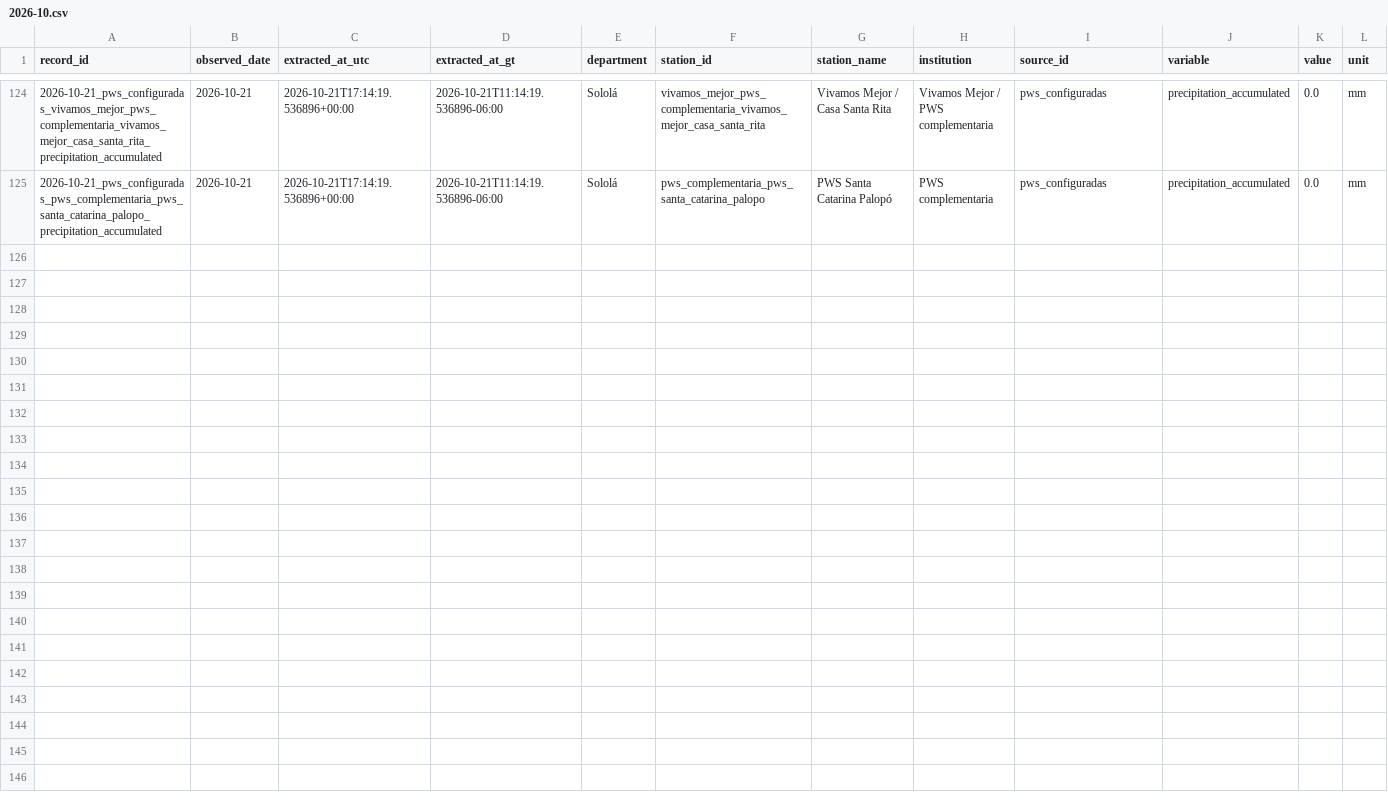
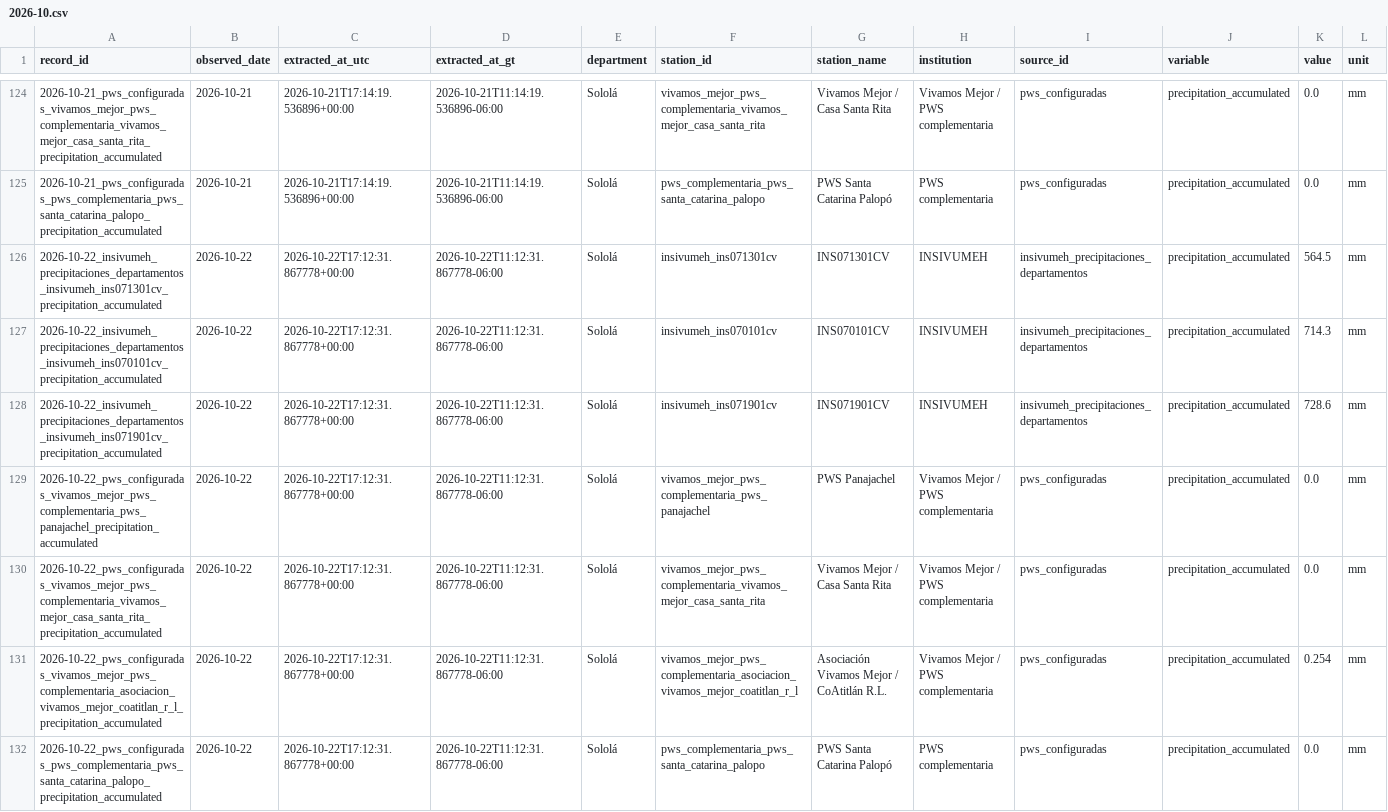
Before and after one commit to geograficaaala/MTA, a CSV file: docs/data/precipitaciones/historico/2026/2026-10.csv, drawn as a sheet; only a part is shown, gaps mark what is left out; rows hold the shown columns only; the diff names each change by its address in the sheet, - before the commit and + after, or states it on an @@ line.

```diff
--- a/docs/data/precipitaciones/historico/2026/2026-10.csv
+++ b/docs/data/precipitaciones/historico/2026/2026-10.csv
+row 126: 2026-10-22_insivumeh_precipitaciones_departamentos_insivumeh_ins071301cv_precipitation_accumulated | 2026-10-22 | 2026-10-22T17:12:31.867778+00:00 | 2026-10-22T11:12:31.867778-06:00 | Sololá | insivumeh_ins071301cv | INS071301CV | INSIVUMEH | insivumeh_precipitaciones_departamentos | precipitation_accumulated | 564.5 | mm
+row 127: 2026-10-22_insivumeh_precipitaciones_departamentos_insivumeh_ins070101cv_precipitation_accumulated | 2026-10-22 | 2026-10-22T17:12:31.867778+00:00 | 2026-10-22T11:12:31.867778-06:00 | Sololá | insivumeh_ins070101cv | INS070101CV | INSIVUMEH | insivumeh_precipitaciones_departamentos | precipitation_accumulated | 714.3 | mm
+row 128: 2026-10-22_insivumeh_precipitaciones_departamentos_insivumeh_ins071901cv_precipitation_accumulated | 2026-10-22 | 2026-10-22T17:12:31.867778+00:00 | 2026-10-22T11:12:31.867778-06:00 | Sololá | insivumeh_ins071901cv | INS071901CV | INSIVUMEH | insivumeh_precipitaciones_departamentos | precipitation_accumulated | 728.6 | mm
+row 129: 2026-10-22_pws_configuradas_vivamos_mejor_pws_complementaria_pws_panajachel_precipitation_accumulated | 2026-10-22 | 2026-10-22T17:12:31.867778+00:00 | 2026-10-22T11:12:31.867778-06:00 | Sololá | vivamos_mejor_pws_complementaria_pws_panajachel | PWS Panajachel | Vivamos Mejor / PWS complementaria | pws_configuradas | precipitation_accumulated | 0.0 | mm
+row 130: 2026-10-22_pws_configuradas_vivamos_mejor_pws_complementaria_vivamos_mejor_casa_santa_rita_precipitation_accumulated | 2026-10-22 | 2026-10-22T17:12:31.867778+00:00 | 2026-10-22T11:12:31.867778-06:00 | Sololá | vivamos_mejor_pws_complementaria_vivamos_mejor_casa_santa_rita | Vivamos Mejor / Casa Santa Rita | Vivamos Mejor / PWS complementaria | pws_configuradas | precipitation_accumulated | 0.0 | mm
+row 131: 2026-10-22_pws_configuradas_vivamos_mejor_pws_complementaria_asociacion_vivamos_mejor_coatitlan_r_l_precipitation_accumulated | 2026-10-22 | 2026-10-22T17:12:31.867778+00:00 | 2026-10-22T11:12:31.867778-06:00 | Sololá | vivamos_mejor_pws_complementaria_asociacion_vivamos_mejor_coatitlan_r_l | Asociación Vivamos Mejor / CoAtitlán R.L. | Vivamos Mejor / PWS complementaria | pws_configuradas | precipitation_accumulated | 0.254 | mm
+row 132: 2026-10-22_pws_configuradas_pws_complementaria_pws_santa_catarina_palopo_precipitation_accumulated | 2026-10-22 | 2026-10-22T17:12:31.867778+00:00 | 2026-10-22T11:12:31.867778-06:00 | Sololá | pws_complementaria_pws_santa_catarina_palopo | PWS Santa Catarina Palopó | PWS complementaria | pws_configuradas | precipitation_accumulated | 0.0 | mm
```
Also changed, not shown: docs/data/precipitaciones/estaciones_precipitacion.csv, docs/data/precipitaciones/insivumeh_solola.csv, 11 other files.
